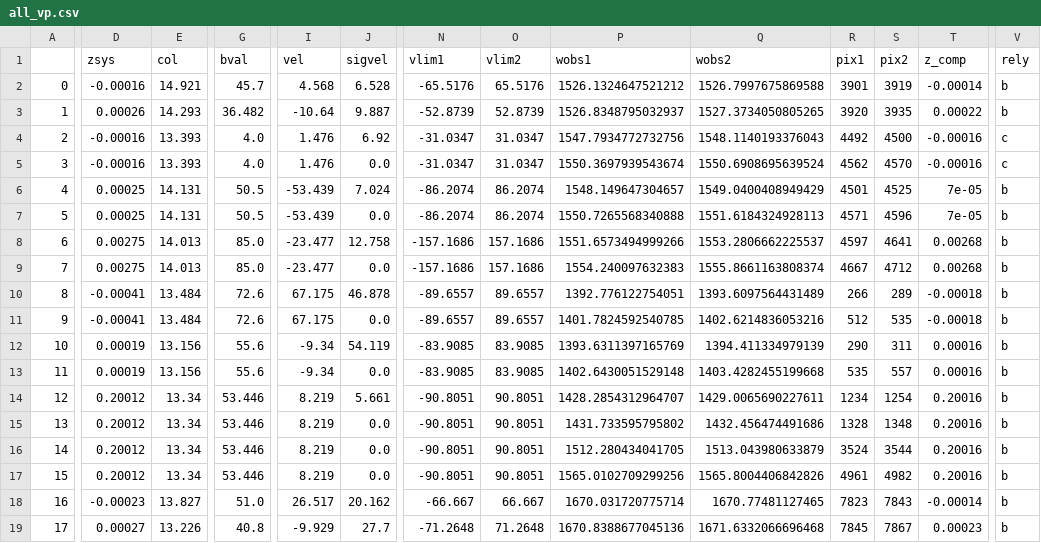
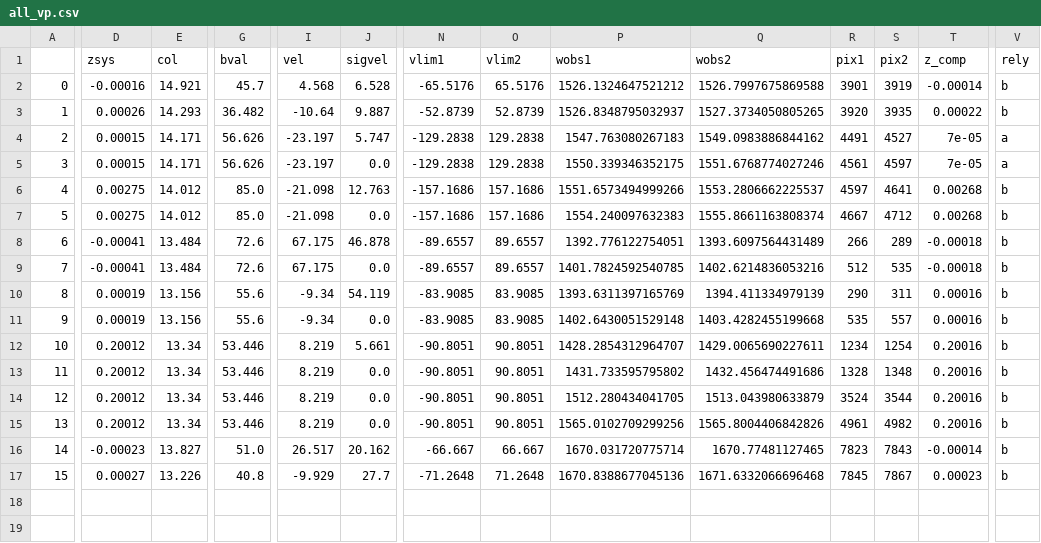
Before and after one commit to samlugarza/COS-Holes, a CSV file: veeper_and_voigt/J1123/all_vp.csv, drawn as a sheet; only a part is shown, gaps mark what is left out; removed rows and columns are numbered as before the commit, all else as after; rows hold the shown columns only; the diff covers the shown part only; the diff names each change by its address in the sheet, - before the commit and + after, or states it on an @@ line.

Commit message:
plot update to J1123 and ran veeper for it too

```diff
--- a/veeper_and_voigt/J1123/all_vp.csv
+++ b/veeper_and_voigt/J1123/all_vp.csv
-D4:D5 (zsys): -0.00016
+D4:D5 (zsys): 0.00015
-E4:E5 (col): 13.393
+E4:E5 (col): 14.171
-G4:G5 (bval): 4.0
+G4:G5 (bval): 56.626
-I4:I5 (vel): 1.476
+I4:I5 (vel): -23.197
-J4 (sigvel): 6.92
+J4 (sigvel): 5.747
-N4:N5 (vlim1): -31.0347
+N4:N5 (vlim1): -129.2838
-O4:O5 (vlim2): 31.0347
+O4:O5 (vlim2): 129.2838
-P4 (wobs1): 1547.7934772732756
+P4 (wobs1): 1547.763080267183
-Q4 (wobs2): 1548.1140193376043
+Q4 (wobs2): 1549.0983886844162
-R4 (pix1): 4492
+R4 (pix1): 4491
-S4 (pix2): 4500
+S4 (pix2): 4527
-T4:T5 (z_comp): -0.00016
+T4:T5 (z_comp): 7e-05
-V4:V5 (rely): c
+V4:V5 (rely): a
-P5 (wobs1): 1550.3697939543674
+P5 (wobs1): 1550.339346352175
-Q5 (wobs2): 1550.6908695639524
+Q5 (wobs2): 1551.6768774027246
-R5 (pix1): 4562
+R5 (pix1): 4561
-S5 (pix2): 4570
+S5 (pix2): 4597
-row 6: 4 | 0.00025 | 14.131 | 50.5 | -53.439 | 7.024 | -86.2074 | 86.2074 | 1548.149647304657 | 1549.0400408949429 | 4501 | 4525 | 7e-05 | b
-row 7: 5 | 0.00025 | 14.131 | 50.5 | -53.439 | 0.0 | -86.2074 | 86.2074 | 1550.7265568340888 | 1551.6184324928113 | 4571 | 4596 | 7e-05 | b
@@ column A renumbered from row 6 down @@
-E6:E7 (col): 14.013
+E6:E7 (col): 14.012
-I6:I7 (vel): -23.477
+I6:I7 (vel): -21.098
-J6 (sigvel): 12.758
+J6 (sigvel): 12.763
```
Also changed, not shown: 8 edited cells elsewhere in this file, 15 other files.
